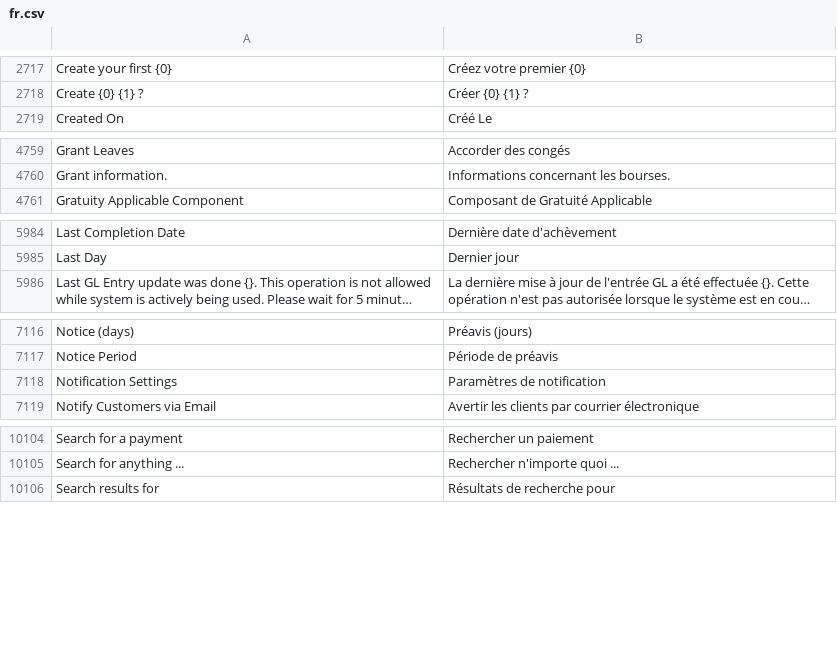
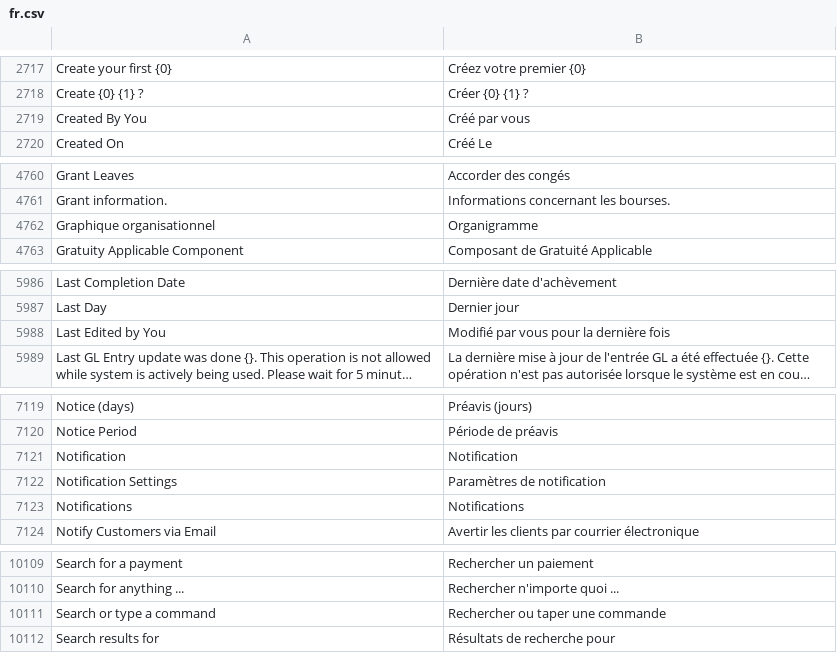
Before and after one commit to Patrickleondev/kya_hr, a CSV file: kya_hr/translations/fr.csv, drawn as a sheet; only a part is shown, gaps mark what is left out; long unchanged cells end in …; the diff covers the shown part only; the diff names each change by its address in the sheet, - before the commit and + after, or states it on an @@ line.

Commit message:
chore: comprehensive UI localization (sidebar, metadata, workspaces)

```diff
--- a/kya_hr/translations/fr.csv
+++ b/kya_hr/translations/fr.csv
+row 2719: Created By You | Créé par vous
+row 4762: Graphique organisationnel | Organigramme
+row 5988: Last Edited by You | Modifié par vous pour la dernière fois
+row 7121: Notification | Notification
+row 7123: Notifications | Notifications
+row 10111: Search or type a command | Rechercher ou taper une commande
```
Also changed, not shown: 1 edited cell elsewhere in this file.
